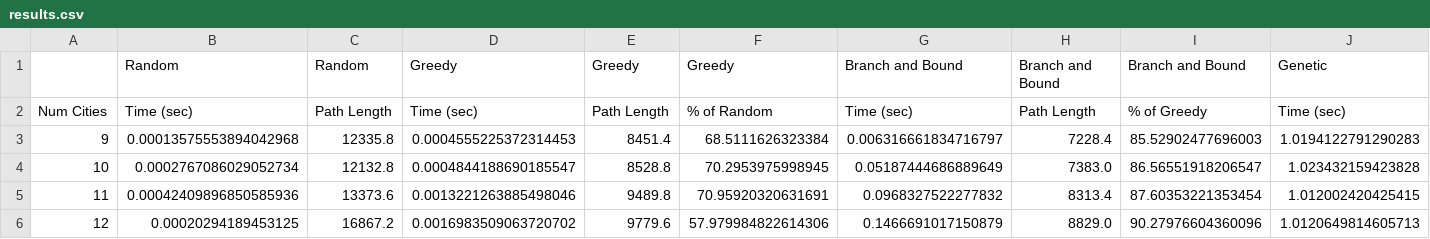
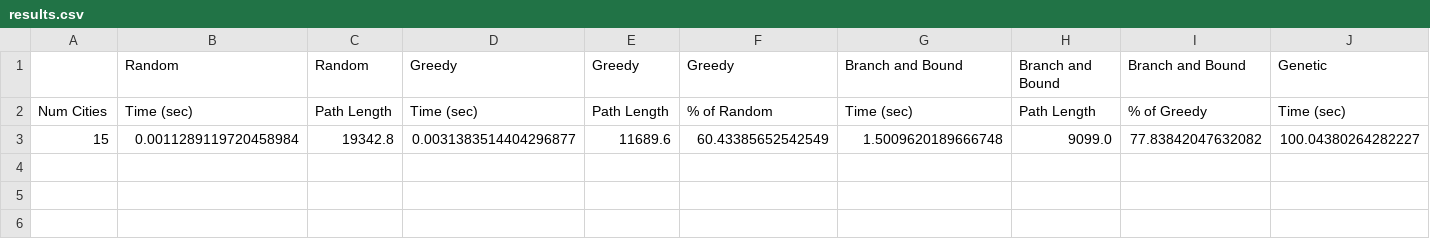
Before and after one commit to zeallen/cs312Proj6, a CSV file: results.csv, drawn as a sheet; only a part is shown; removed rows and columns are numbered as before the commit, all else as after; rows hold the shown columns only; the diff names each change by its address in the sheet, - before the commit and + after, or states it on an @@ line.

```diff
--- a/results.csv
+++ b/results.csv
-row 3: 9 | 0.00013575553894042968 | 12335.8 | 0.0004555225372314453 | 8451.4 | 68.5111626323384 | 0.006316661834716797 | 7228.4 | 85.52902477696003 | 1.0194122791290283
-row 4: 10 | 0.0002767086029052734 | 12132.8 | 0.0004844188690185547 | 8528.8 | 70.2953975998945 | 0.05187444686889649 | 7383.0 | 86.56551918206547 | 1.023432159423828
-row 5: 11 | 0.00042409896850585936 | 13373.6 | 0.0013221263885498046 | 9489.8 | 70.95920320631691 | 0.0968327522277832 | 8313.4 | 87.60353221353454 | 1.012002420425415
-row 6: 12 | 0.00020294189453125 | 16867.2 | 0.0016983509063720702 | 9779.6 | 57.979984822614306 | 0.1466691017150879 | 8829.0 | 90.27976604360096 | 1.0120649814605713
+row 3: 15 | 0.0011289119720458984 | 19342.8 | 0.0031383514404296877 | 11689.6 | 60.43385652542549 | 1.5009620189666748 | 9099.0 | 77.83842047632082 | 100.04380264282227
```
Also changed, not shown: 1 other file.
